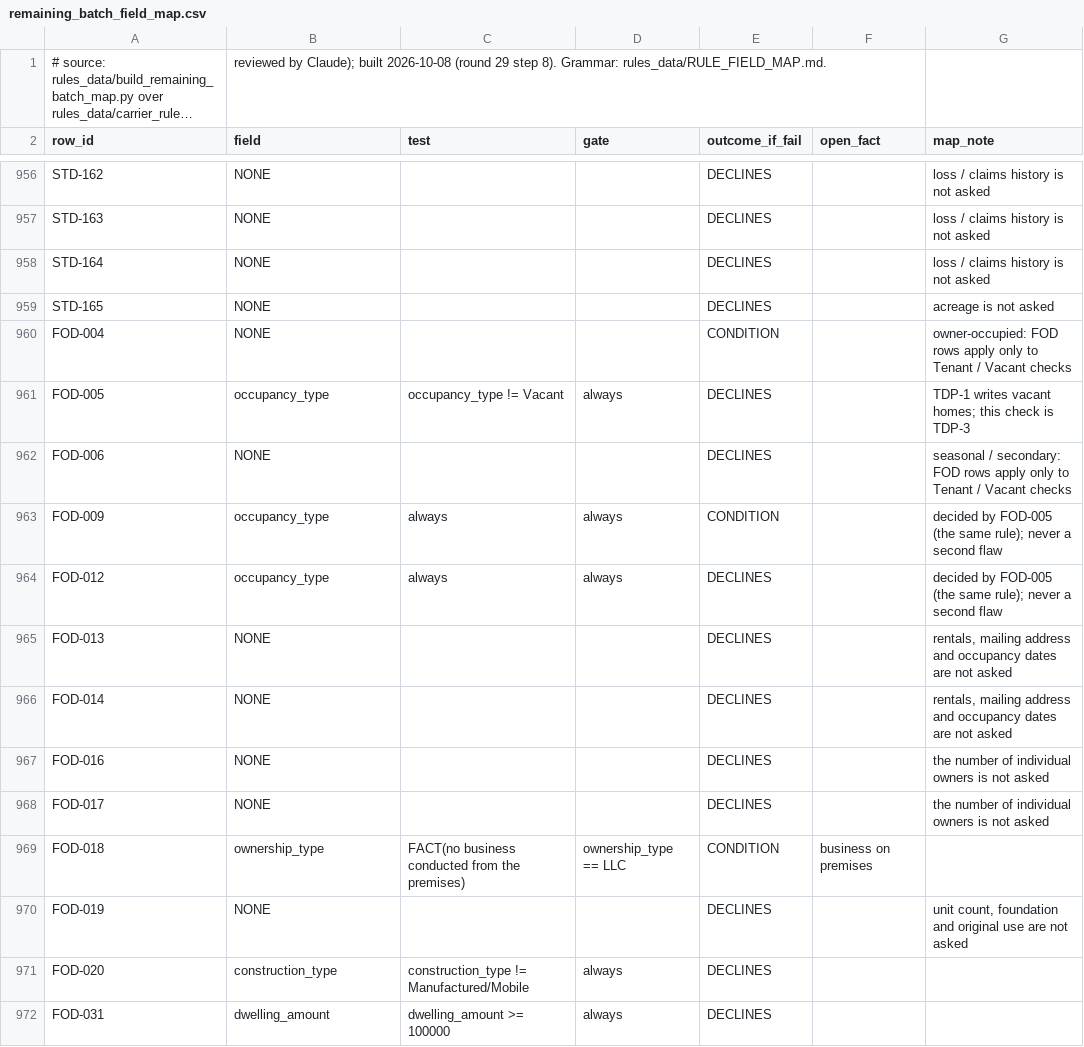
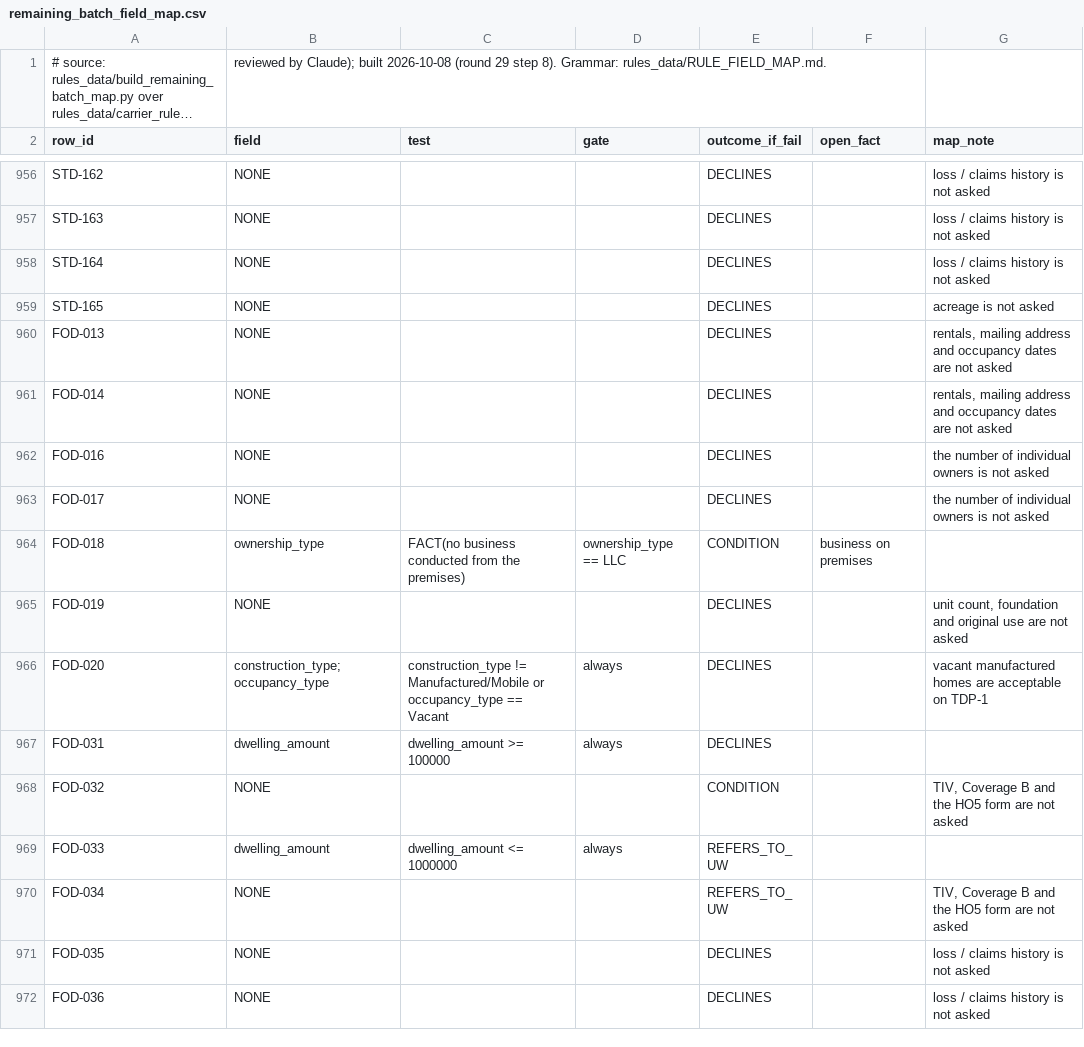
Before and after one commit to LiamNguyenLM/carrier-eligibility-tool, a CSV file: rules_data/remaining_batch_field_map.csv, drawn as a sheet; only a part is shown, gaps mark what is left out; the shorter side is filled out with more unchanged rows; long unchanged cells end in ….

```diff
--- a/rules_data/remaining_batch_field_map.csv
+++ b/rules_data/remaining_batch_field_map.csv
@@ -959,7 +959,2 @@ STD-164,NONE,,,DECLINES,,loss / claims history is not asked
 STD-165,NONE,,,DECLINES,,acreage is not asked
-FOD-004,NONE,,,CONDITION,,owner-occupied: FOD rows apply only to Tenant / Vacant checks
-FOD-005,occupancy_type,occupancy_type != Vacant,always,DECLINES,,TDP-1 writes vacant homes; this check is TDP-3
-FOD-006,NONE,,,DECLINES,,seasonal / secondary: FOD rows apply only to Tenant / Vacant checks
-FOD-009,occupancy_type,always,always,CONDITION,,decided by FOD-005 (the same rule); never a second flaw
-FOD-012,occupancy_type,always,always,DECLINES,,decided by FOD-005 (the same rule); never a second flaw
 FOD-013,NONE,,,DECLINES,,"rentals, mailing address and occupancy dates are not asked"
@@ -970,3 +965,3 @@ FOD-018,ownership_type,FACT(no business conducted from the premises),ownership_t
 FOD-019,NONE,,,DECLINES,,"unit count, foundation and original use are not asked"
-FOD-020,construction_type,construction_type != Manufactured/Mobile,always,DECLINES,,
+FOD-020,construction_type;occupancy_type,construction_type != Manufactured/Mobile or occupancy_type == Vacant,always,DECLINES,,vacant manufactured homes are acceptable on TDP-1
 FOD-031,dwelling_amount,dwelling_amount >= 100000,always,DECLINES,,
```
Also changed, not shown: rules_data/carrier_rules_remaining_v1.csv, 5 other files.
